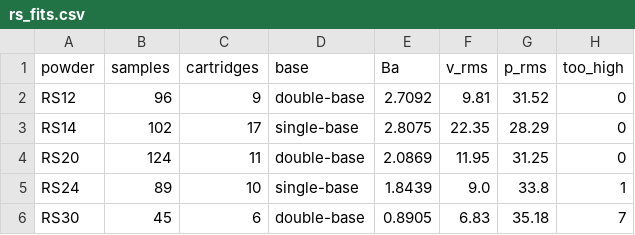
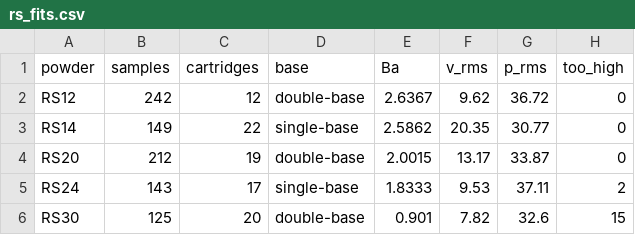
Before and after one commit to Schildkroet/ChamberSim-Reloaded, a CSV file: scripts/data/loaddata/rs_fits.csv, drawn as a sheet; only a part is shown; the diff covers the shown part only.

```diff
--- a/scripts/data/loaddata/rs_fits.csv
+++ b/scripts/data/loaddata/rs_fits.csv
@@ -1,6 +1,6 @@
 powder,samples,cartridges,base,Ba,v_rms,p_rms,too_high
-RS12,96,9,double-base,2.7092,9.81,31.52,0
-RS14,102,17,single-base,2.8075,22.35,28.29,0
-RS20,124,11,double-base,2.0869,11.95,31.25,0
-RS24,89,10,single-base,1.8439,9.0,33.8,1
-RS30,45,6,double-base,0.8905,6.83,35.18,7
+RS12,242,12,double-base,2.6367,9.62,36.72,0
+RS14,149,22,single-base,2.5862,20.35,30.77,0
+RS20,212,19,double-base,2.0015,13.17,33.87,0
+RS24,143,17,single-base,1.8333,9.53,37.11,2
+RS30,125,20,double-base,0.901,7.82,32.6,15
```
Also changed, not shown: 49 edited cells elsewhere in this file, scripts/data/cipdata/cip_calibers.csv, scripts/data/cipdata/wiki_calibers.csv, 30 other files.
